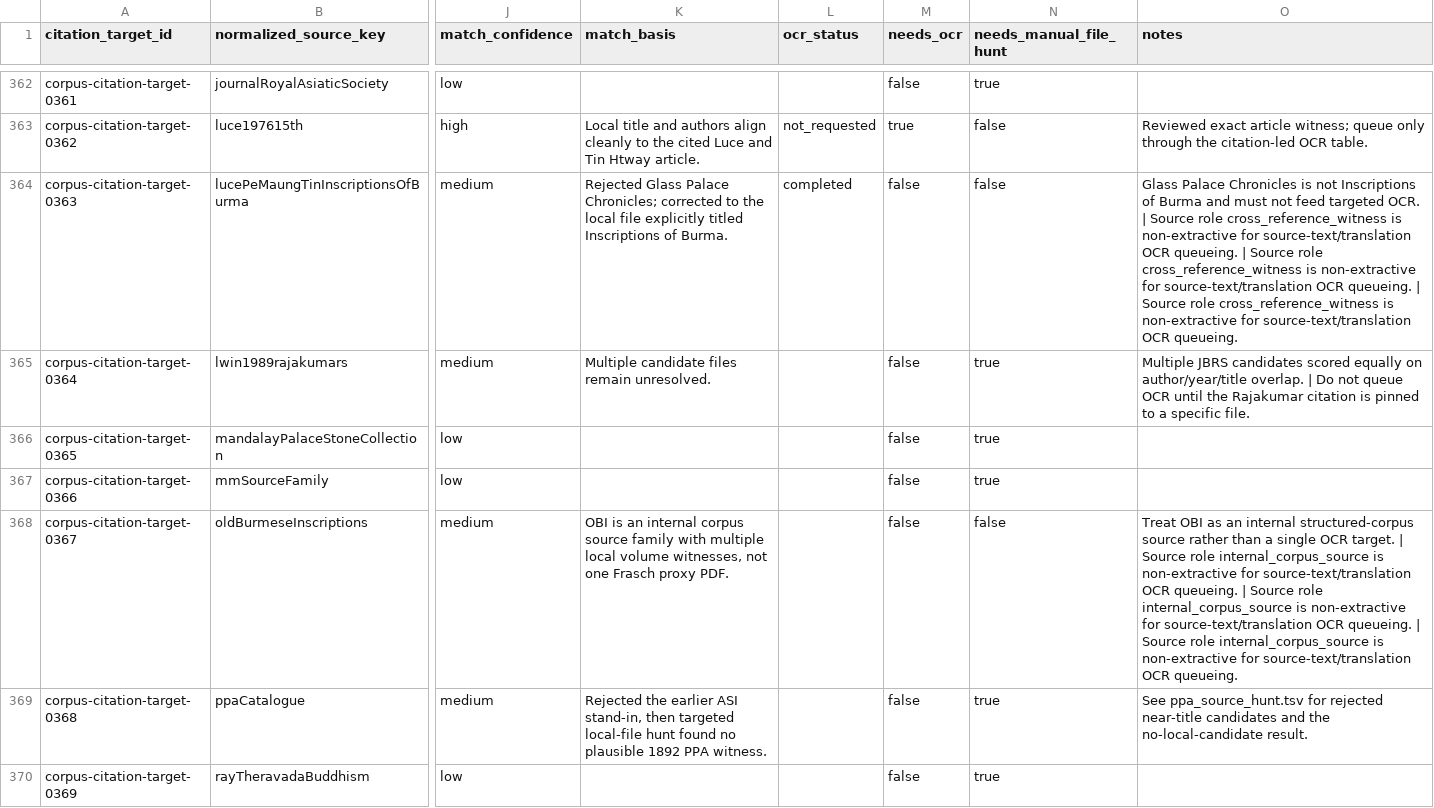
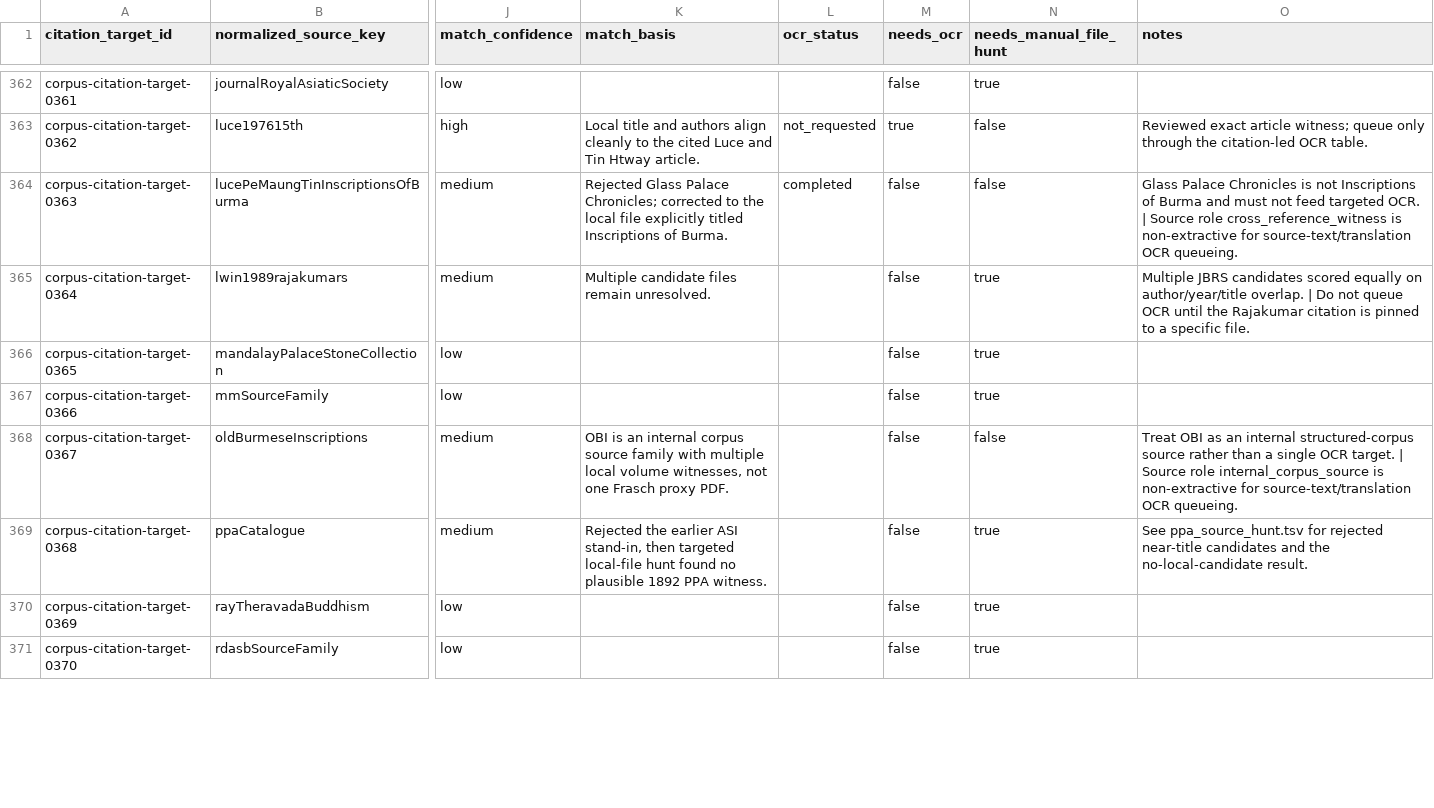
Before and after one commit to nh36/BurmeseCorpus, a TSV file: data/working/bibliography/corpus_citation_source_file_match.tsv, drawn as a sheet; only a part is shown, gaps mark what is left out; the shorter side is filled out with more unchanged rows; the diff covers the shown part only; the diff names each change by its address in the sheet, - before the commit and + after, or states it on an @@ line.

```diff
--- a/data/working/bibliography/corpus_citation_source_file_match.tsv
+++ b/data/working/bibliography/corpus_citation_source_file_match.tsv
-O364 (notes): …OCR queueing. | Source role cross_reference_witness is non-extractive for source-text/translation OCR queueing. | Source role cross_reference_witness is non-extractive for source-text/translation OCR queueing.
+O364 (notes): …OCR queueing.
-O368 (notes): …OCR queueing. | Source role internal_corpus_source is non-extractive for source-text/translation OCR queueing. | Source role internal_corpus_source is non-extractive for source-text/translation OCR queueing.
+O368 (notes): …OCR queueing.
```
Also changed, not shown: 18 edited cells elsewhere in this file, data/working/bibliography/corpus_citation_source_file_match_review.tsv, data/working/bibliography/corpus_citation_targets.tsv, 15 other files.
